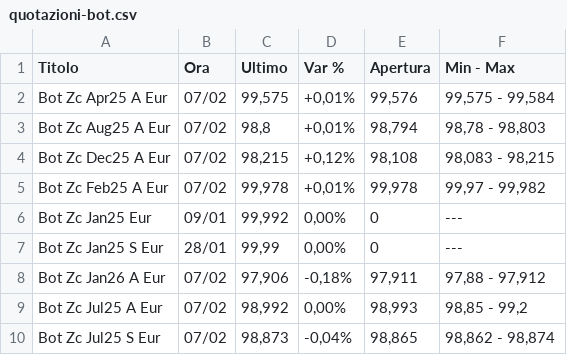
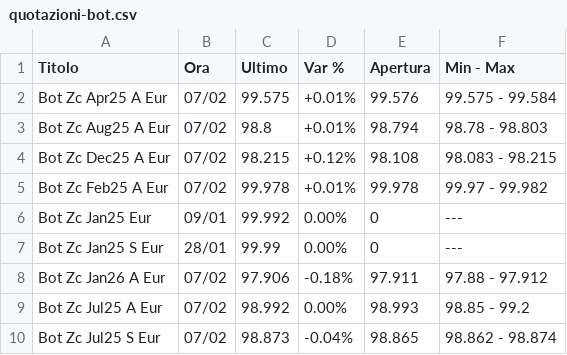
Before and after one commit to sasadangelo/investitore-intelligente, a CSV file: quotazioni-bot.csv, drawn as a sheet; only a part is shown; the diff covers the shown part only.

Commit message:
Fix quotazioni

```diff
--- a/quotazioni-bot.csv
+++ b/quotazioni-bot.csv
@@ -1,10 +1,10 @@
 Titolo,Ora,Ultimo,Var %,Apertura,Min - Max
-Bot Zc Apr25 A Eur,07/02,"99,575","+0,01%","99,576","99,575 - 99,584"
-Bot Zc Aug25 A Eur,07/02,"98,8","+0,01%","98,794","98,78 - 98,803"
-Bot Zc Dec25 A Eur,07/02,"98,215","+0,12%","98,108","98,083 - 98,215"
-Bot Zc Feb25 A Eur,07/02,"99,978","+0,01%","99,978","99,97 - 99,982"
-Bot Zc Jan25 Eur,09/01,"99,992","0,00%",0,---
-Bot Zc Jan25 S Eur,28/01,"99,99","0,00%",0,---
-Bot Zc Jan26 A Eur,07/02,"97,906","-0,18%","97,911","97,88 - 97,912"
-Bot Zc Jul25 A Eur,07/02,"98,992","0,00%","98,993","98,85 - 99,2"
-Bot Zc Jul25 S Eur,07/02,"98,873","-0,04%","98,865","98,862 - 98,874"
+Bot Zc Apr25 A Eur,07/02,99.575,+0.01%,99.576,99.575 - 99.584
+Bot Zc Aug25 A Eur,07/02,98.8,+0.01%,98.794,98.78 - 98.803
+Bot Zc Dec25 A Eur,07/02,98.215,+0.12%,98.108,98.083 - 98.215
+Bot Zc Feb25 A Eur,07/02,99.978,+0.01%,99.978,99.97 - 99.982
+Bot Zc Jan25 Eur,09/01,99.992,0.00%,0,---
+Bot Zc Jan25 S Eur,28/01,99.99,0.00%,0,---
+Bot Zc Jan26 A Eur,07/02,97.906,-0.18%,97.911,97.88 - 97.912
+Bot Zc Jul25 A Eur,07/02,98.992,0.00%,98.993,98.85 - 99.2
+Bot Zc Jul25 S Eur,07/02,98.873,-0.04%,98.865,98.862 - 98.874
```
Also changed, not shown: 31 edited cells elsewhere in this file, 2 other files.
